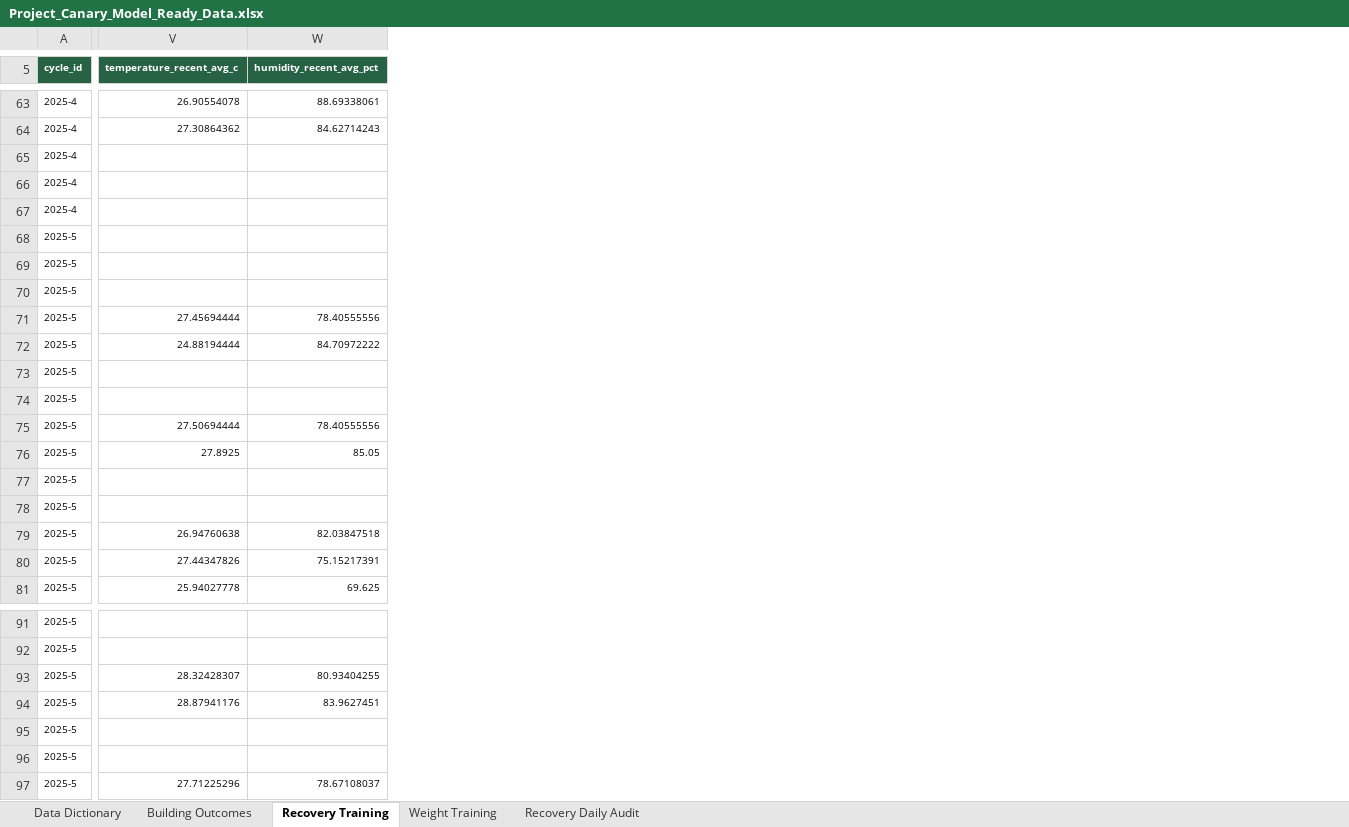
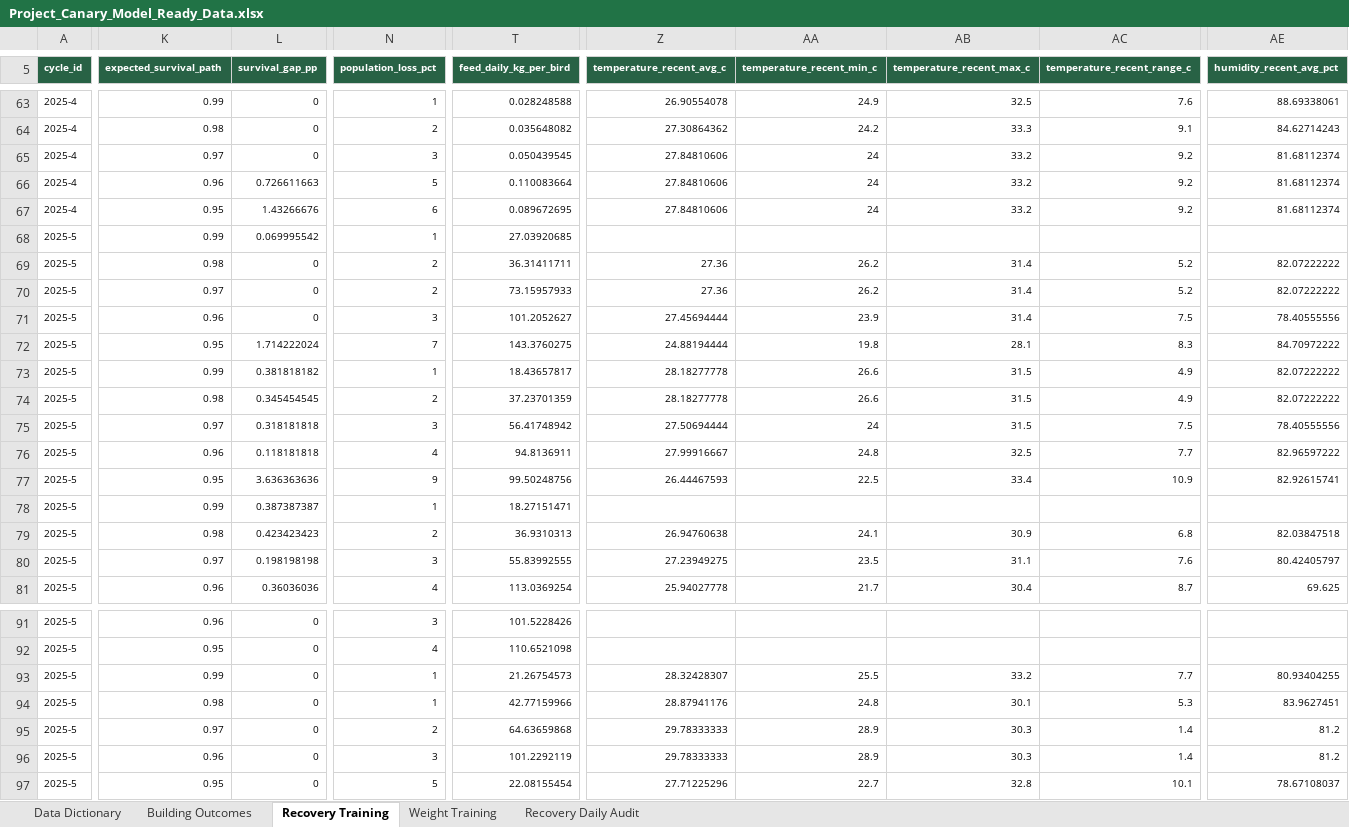
Before and after one commit to jourdandgo/Project_Canary_Capstone, an Excel workbook: outputs/model_ready/Project_Canary_Model_Ready_Data.xlsx, sheet Recovery Training, drawn as a sheet; only a part is shown, gaps mark what is left out; values as stored, in another font and other column widths than the file's, no borders; table styles not drawn; addresses are those after the commit; the diff covers the shown part only; the diff names each change by its address in the sheet, - before the commit and + after, or states it on an @@ line.

```diff
--- a/outputs/model_ready/Project_Canary_Model_Ready_Data.xlsx (sheet Recovery Training)
+++ b/outputs/model_ready/Project_Canary_Model_Ready_Data.xlsx (sheet Recovery Training)
+column K (expected_survival_path), rows 63-81: 0.99 | 0.98 | 0.97 | 0.96 | 0.95 | 0.99 | 0.98 | 0.97 | 0.96 | 0.95 | 0.99 | 0.98 | 0.97 | 0.96 | 0.95 | 0.99 | 0.98 | 0.97 | 0.96; rows 91-97: 0.96 | 0.95 | 0.99 | 0.98 | 0.97 | 0.96 | 0.95
+column L (survival_gap_pp), rows 63-81: 0 | 0 | 0 | 0.726611663 | 1.43266676 | 0.069995542 | 0 | 0 | 0 | 1.714222024 | 0.381818182 | 0.345454545 | 0.318181818 | 0.118181818 | 3.636363636 | 0.387387387 | 0.423423423 | 0.198198198 | 0.36036036; rows 91-97: all 0
+column N (population_loss_pct), rows 63-81: 1 | 2 | 3 | 5 | 6 | 1 | 2 | 2 | 3 | 7 | 1 | 2 | 3 | 4 | 9 | 1 | 2 | 3 | 4; rows 91-97: 3 | 4 | 1 | 1 | 2 | 3 | 5
+column T (feed_daily_kg_per_bird), rows 63-81: 0.028248588 | 0.035648082 | 0.050439545 | 0.110083664 | 0.089672695 | 27.03920685 | 36.31411711 | 73.15957933 | 101.2052627 | 143.3760275 | 18.43657817 | 37.23701359 | 56.41748942 | 94.8136911 | 99.50248756 | 18.27151471 | 36.9310313 | 55.83992555 | 113.0369254; rows 91-97: 101.5228426 | 110.6521098 | 21.26754573 | 42.77159966 | 64.63659868 | 101.2292119 | 22.08155454
+column AA (temperature_recent_min_c), rows 63-81: 24.9 | 24.2 | 24 | 24 | 24 |  | 26.2 | 26.2 | 23.9 | 19.8 | 26.6 | 26.6 | 24 | 24.8 | 22.5 |  | 24.1 | 23.5 | 21.7; rows 93-97: 25.5 | 24.8 | 28.9 | 28.9 | 22.7
+column AB (temperature_recent_max_c), rows 63-81: 32.5 | 33.3 | 33.2 | 33.2 | 33.2 |  | 31.4 | 31.4 | 31.4 | 28.1 | 31.5 | 31.5 | 31.5 | 32.5 | 33.4 |  | 30.9 | 31.1 | 30.4; rows 93-97: 33.2 | 30.1 | 30.3 | 30.3 | 32.8
+column AC (temperature_recent_range_c), rows 63-81: 7.6 | 9.1 | 9.2 | 9.2 | 9.2 |  | 5.2 | 5.2 | 7.5 | 8.3 | 4.9 | 4.9 | 7.5 | 7.7 | 10.9 |  | 6.8 | 7.6 | 8.7; rows 93-97: 7.7 | 5.3 | 1.4 | 1.4 | 10.1
-Z65:Z67 (temperature_recent_avg_c): (empty)
+Z65:Z67 (temperature_recent_avg_c): 27.84810606
-AE65:AE67 (humidity_recent_avg_pct): (empty)
+AE65:AE67 (humidity_recent_avg_pct): 81.68112374
-Z69:Z70 (temperature_recent_avg_c): (empty)
+Z69:Z70 (temperature_recent_avg_c): 27.36
-AE69:AE70 (humidity_recent_avg_pct): (empty)
+AE69:AE70 (humidity_recent_avg_pct): 82.07222222
-Z73:Z74 (temperature_recent_avg_c): (empty)
+Z73:Z74 (temperature_recent_avg_c): 28.18277778
-AE73:AE74 (humidity_recent_avg_pct): (empty)
+AE73:AE74 (humidity_recent_avg_pct): 82.07222222
-Z76 (temperature_recent_avg_c): 27.8925
+Z76 (temperature_recent_avg_c): 27.99916667
-AE76 (humidity_recent_avg_pct): 85.05
+AE76 (humidity_recent_avg_pct): 82.96597222
-Z77 (temperature_recent_avg_c): (empty)
+Z77 (temperature_recent_avg_c): 26.44467593
-AE77 (humidity_recent_avg_pct): (empty)
+AE77 (humidity_recent_avg_pct): 82.92615741
-Z80 (temperature_recent_avg_c): 27.44347826
+Z80 (temperature_recent_avg_c): 27.23949275
-AE80 (humidity_recent_avg_pct): 75.15217391
+AE80 (humidity_recent_avg_pct): 80.42405797
-Z95:Z96 (temperature_recent_avg_c): (empty)
+Z95:Z96 (temperature_recent_avg_c): 29.78333333
-AE95:AE96 (humidity_recent_avg_pct): (empty)
+AE95:AE96 (humidity_recent_avg_pct): 81.2
```
Also changed, not shown: 7 added columns, 24 edited cells, cell formats and merged cells elsewhere in this sheet, sheet Recovery Daily Audit, sheet Data Dictionary, sheet Weight Training, 51 other files.
